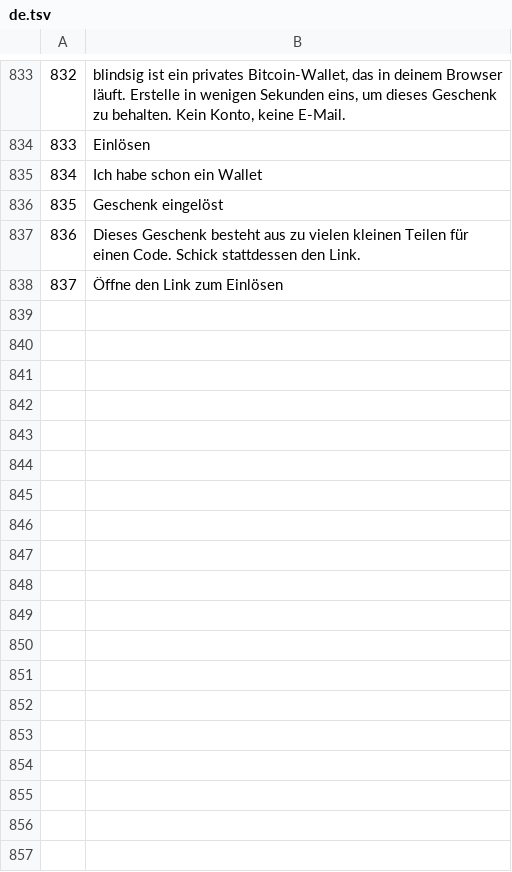
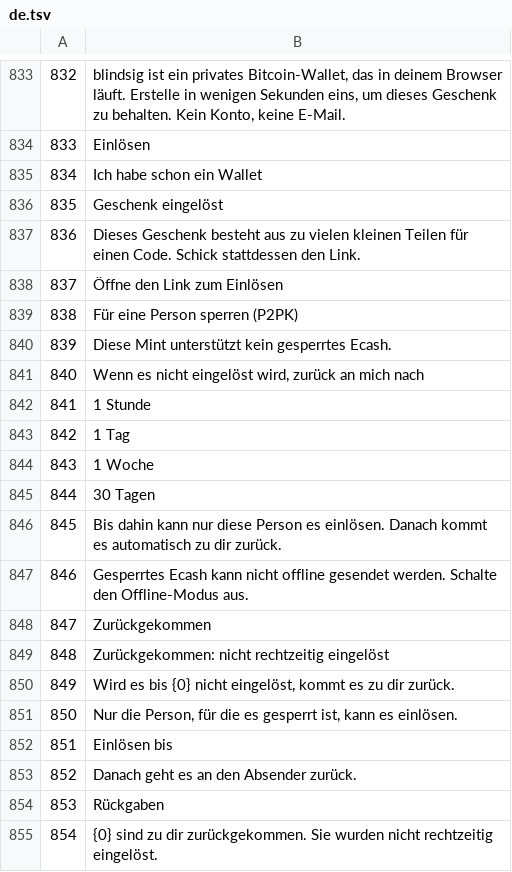
Before and after one commit to Random21m/blindsig, a TSV file: tools/i18n/tr/de.tsv, drawn as a sheet; only a part is shown, gaps mark what is left out.

```diff
--- a/tools/i18n/tr/de.tsv
+++ b/tools/i18n/tr/de.tsv
@@ -838 +838,18 @@
 837	Öffne den Link zum Einlösen
+838	Für eine Person sperren (P2PK)
+839	Diese Mint unterstützt kein gesperrtes Ecash.
+840	Wenn es nicht eingelöst wird, zurück an mich nach
+841	1 Stunde
+842	1 Tag
+843	1 Woche
+844	30 Tagen
+845	Bis dahin kann nur diese Person es einlösen. Danach kommt es automatisch zu dir zurück.
+846	Gesperrtes Ecash kann nicht offline gesendet werden. Schalte den Offline-Modus aus.
+847	Zurückgekommen
+848	Zurückgekommen: nicht rechtzeitig eingelöst
+849	Wird es bis {0} nicht eingelöst, kommt es zu dir zurück.
+850	Nur die Person, für die es gesperrt ist, kann es einlösen.
+851	Einlösen bis
+852	Danach geht es an den Absender zurück.
+853	Rückgaben
+854	{0} sind zu dir zurückgekommen. Sie wurden nicht rechtzeitig eingelöst.
```
Also changed, not shown: tools/i18n/tr/ar.tsv, tools/i18n/tr/el.tsv, 46 other files.
